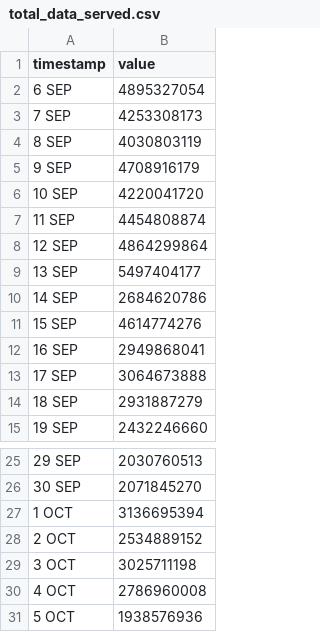
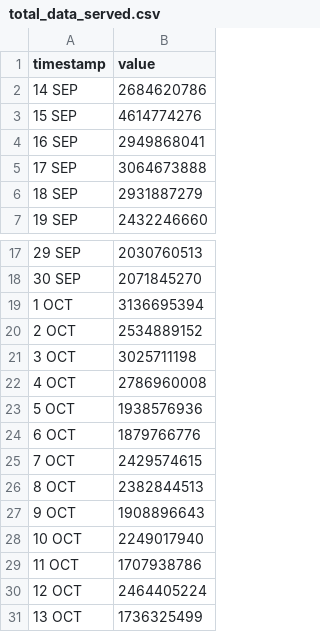
Before and after one commit to HEATLabs/HEAT-Labs-Configs, a CSV file: cf-export/total_data_served.csv, drawn as a sheet; only a part is shown, gaps mark what is left out; removed rows and columns are numbered as before the commit, all else as after; the diff names each change by its address in the sheet, - before the commit and + after, or states it on an @@ line.

```diff
--- a/cf-export/total_data_served.csv
+++ b/cf-export/total_data_served.csv
-row 2: 6 SEP | 4895327054
-row 3: 7 SEP | 4253308173
-row 4: 8 SEP | 4030803119
-row 5: 9 SEP | 4708916179
-row 6: 10 SEP | 4220041720
-row 7: 11 SEP | 4454808874
-row 8: 12 SEP | 4864299864
-row 9: 13 SEP | 5497404177
+row 24: 6 OCT | 1879766776
+row 25: 7 OCT | 2429574615
+row 26: 8 OCT | 2382844513
+row 27: 9 OCT | 1908896643
+row 28: 10 OCT | 2249017940
+row 29: 11 OCT | 1707938786
+row 30: 12 OCT | 2464405224
+row 31: 13 OCT | 1736325499
```
Also changed, not shown: cf-export/data_cached.csv, cf-export/total_requests.csv, 2 other files.
